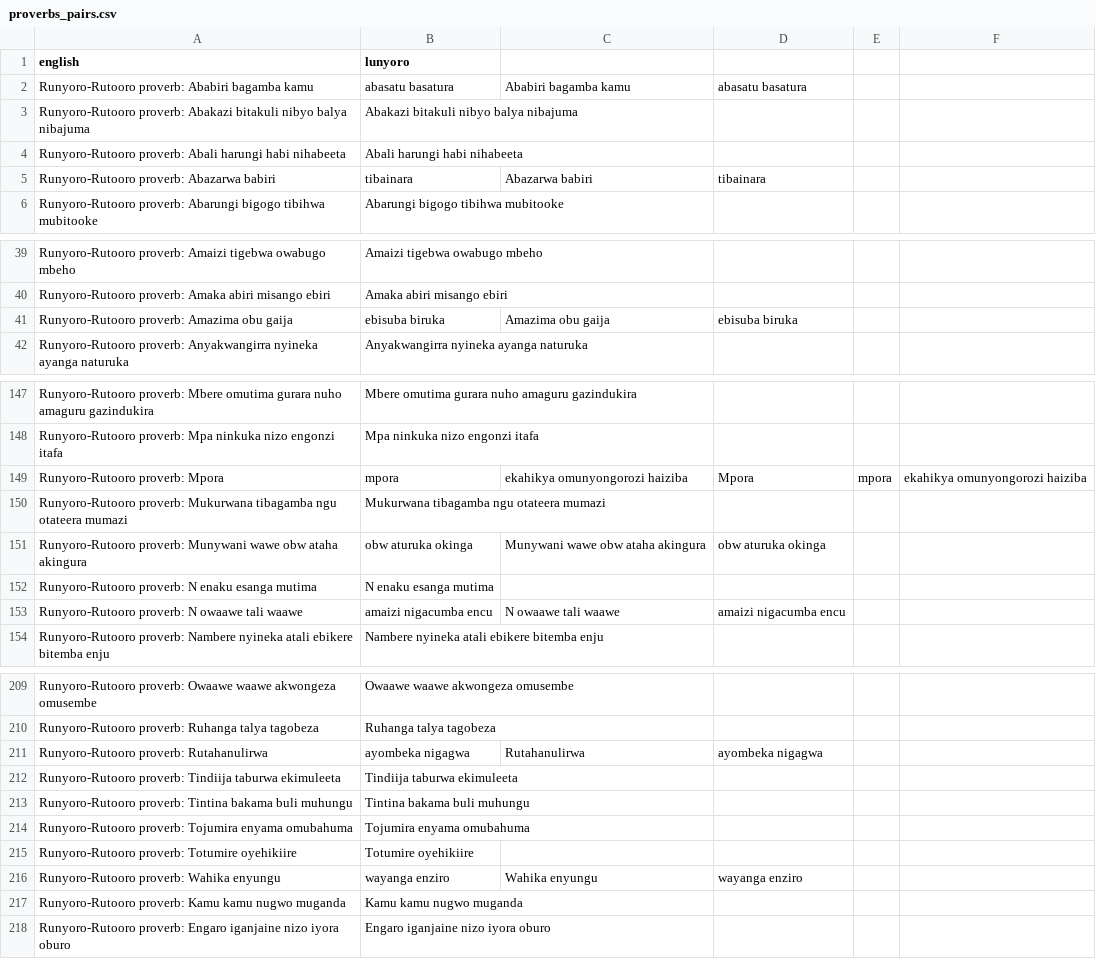
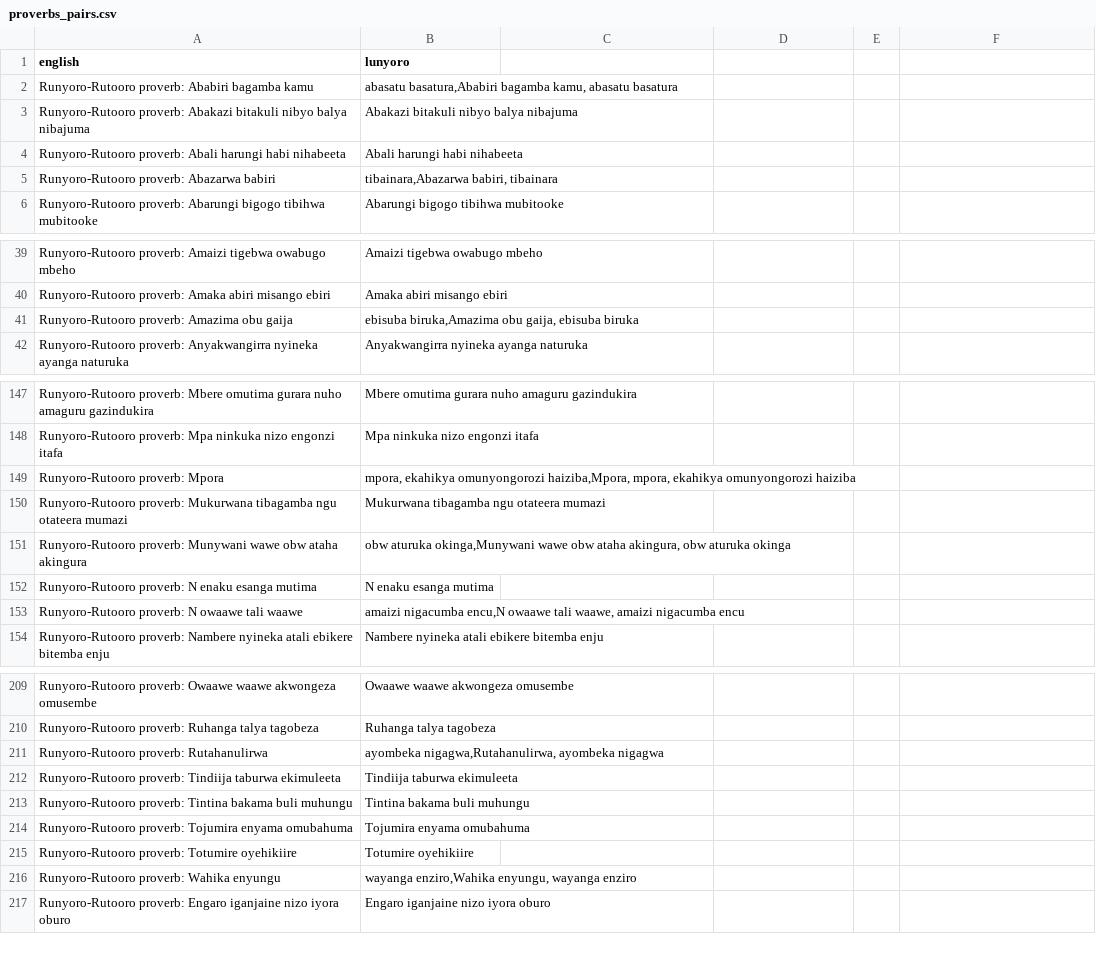
Before and after one commit to chriskagenda/TRANSLATOR, a CSV file: lunyoro-translator/backend/data/extra/proverbs_pairs.csv, drawn as a sheet; only a part is shown, gaps mark what is left out; the diff covers the shown part only.

```diff
--- a/lunyoro-translator/backend/data/extra/proverbs_pairs.csv
+++ b/lunyoro-translator/backend/data/extra/proverbs_pairs.csv
@@ -1,6 +1,6 @@
 english,lunyoro
-Runyoro-Rutooro proverb: Ababiri bagamba kamu, abasatu basatura,Ababiri bagamba kamu, abasatu basatura
+Runyoro-Rutooro proverb: Ababiri bagamba kamu,"abasatu basatura,Ababiri bagamba kamu, abasatu basatura"
 Runyoro-Rutooro proverb: Abakazi bitakuli nibyo balya nibajuma,Abakazi bitakuli nibyo balya nibajuma
 Runyoro-Rutooro proverb: Abali harungi habi nihabeeta,Abali harungi habi nihabeeta
-Runyoro-Rutooro proverb: Abazarwa babiri, tibainara,Abazarwa babiri, tibainara
+Runyoro-Rutooro proverb: Abazarwa babiri,"tibainara,Abazarwa babiri, tibainara"
 Runyoro-Rutooro proverb: Abarungi bigogo tibihwa mubitooke,Abarungi bigogo tibihwa mubitooke
@@ -40,3 +40,3 @@ Runyoro-Rutooro proverb: Amaizi tigebwa owabugo mbeho,Amaizi tigebwa owabugo mbe
 Runyoro-Rutooro proverb: Amaka abiri misango ebiri,Amaka abiri misango ebiri
-Runyoro-Rutooro proverb: Amazima obu gaija, ebisuba biruka,Amazima obu gaija, ebisuba biruka
+Runyoro-Rutooro proverb: Amazima obu gaija,"ebisuba biruka,Amazima obu gaija, ebisuba biruka"
 Runyoro-Rutooro proverb: Anyakwangirra nyineka ayanga naturuka,Anyakwangirra nyineka ayanga naturuka
@@ -148,7 +148,7 @@ Runyoro-Rutooro proverb: Mbere omutima gurara nuho amaguru gazindukira,Mbere omu
 Runyoro-Rutooro proverb: Mpa ninkuka nizo engonzi itafa,Mpa ninkuka nizo engonzi itafa
-Runyoro-Rutooro proverb: Mpora, mpora, ekahikya omunyongorozi haiziba,Mpora, mpora, ekahikya omunyongorozi haiziba
+Runyoro-Rutooro proverb: Mpora,"mpora, ekahikya omunyongorozi haiziba,Mpora, mpora, ekahikya omunyongorozi haiziba"
 Runyoro-Rutooro proverb: Mukurwana tibagamba ngu otateera mumazi,Mukurwana tibagamba ngu otateera mumazi
-Runyoro-Rutooro proverb: Munywani wawe obw ataha akingura, obw aturuka okinga,Munywani wawe obw ataha akingura, obw aturuka okinga
+Runyoro-Rutooro proverb: Munywani wawe obw ataha akingura,"obw aturuka okinga,Munywani wawe obw ataha akingura, obw aturuka okinga"
 Runyoro-Rutooro proverb: N enaku esanga mutima,N enaku esanga mutima
-Runyoro-Rutooro proverb: N owaawe tali waawe, amaizi nigacumba encu,N owaawe tali waawe, amaizi nigacumba encu
+Runyoro-Rutooro proverb: N owaawe tali waawe,"amaizi nigacumba encu,N owaawe tali waawe, amaizi nigacumba encu"
 Runyoro-Rutooro proverb: Nambere nyineka atali ebikere bitemba enju,Nambere nyineka atali ebikere bitemba enju
@@ -210,3 +210,3 @@ Runyoro-Rutooro proverb: Owaawe waawe akwongeza omusembe,Owaawe waawe akwongeza
 Runyoro-Rutooro proverb: Ruhanga talya tagobeza,Ruhanga talya tagobeza
-Runyoro-Rutooro proverb: Rutahanulirwa, ayombeka nigagwa,Rutahanulirwa, ayombeka nigagwa
+Runyoro-Rutooro proverb: Rutahanulirwa,"ayombeka nigagwa,Rutahanulirwa, ayombeka nigagwa"
 Runyoro-Rutooro proverb: Tindiija taburwa ekimuleeta,Tindiija taburwa ekimuleeta
@@ -215,4 +215,3 @@ Runyoro-Rutooro proverb: Tojumira enyama omubahuma,Tojumira enyama omubahuma
 Runyoro-Rutooro proverb: Totumire oyehikiire,Totumire oyehikiire
-Runyoro-Rutooro proverb: Wahika enyungu, wayanga enziro,Wahika enyungu, wayanga enziro
-Runyoro-Rutooro proverb: Kamu kamu nugwo muganda,Kamu kamu nugwo muganda
+Runyoro-Rutooro proverb: Wahika enyungu,"wayanga enziro,Wahika enyungu, wayanga enziro"
 Runyoro-Rutooro proverb: Engaro iganjaine nizo iyora oburo,Engaro iganjaine nizo iyora oburo
```
Also changed, not shown: 1 removed row and 33 edited cells elsewhere in this file, 8 other files.
